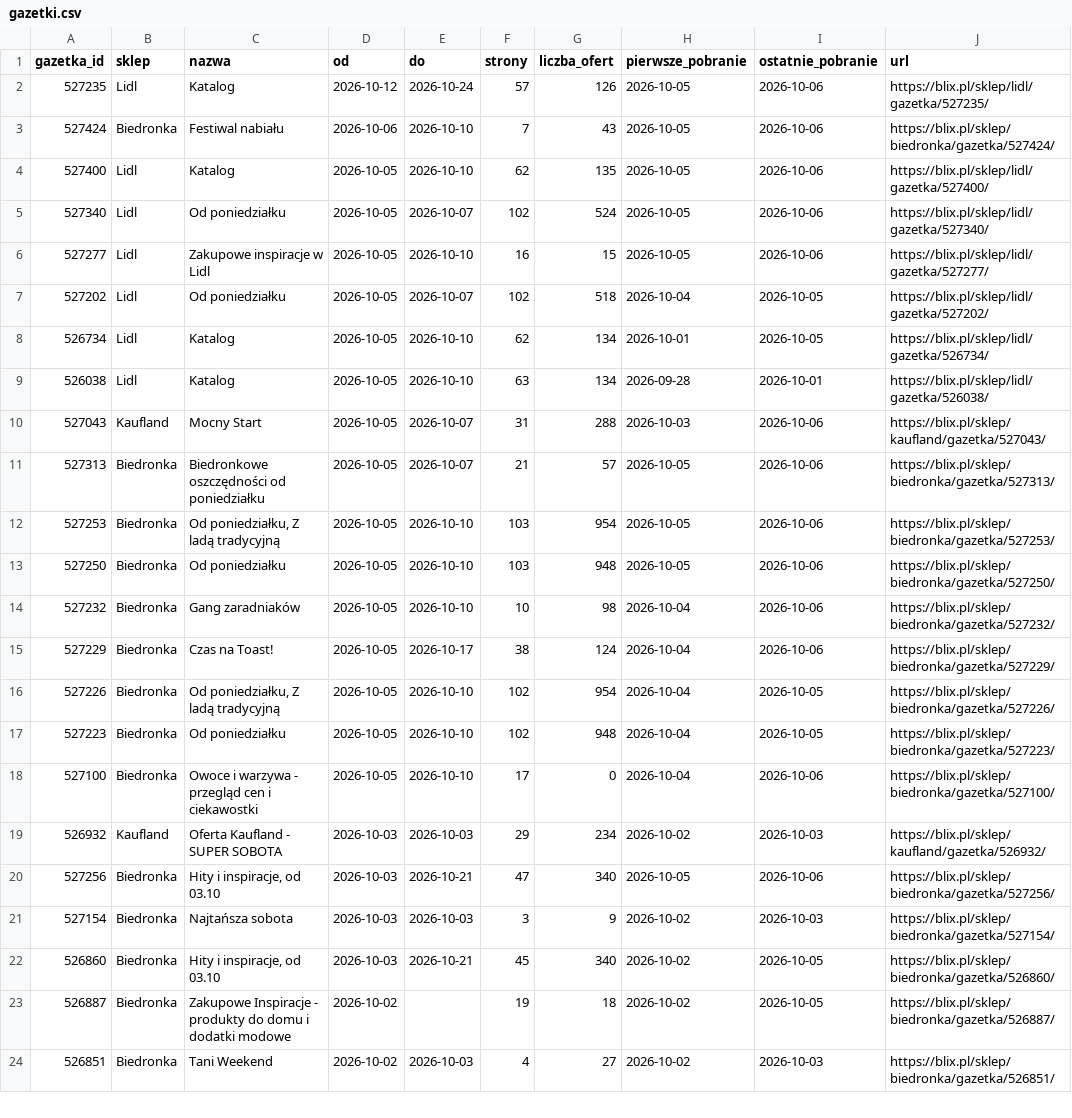
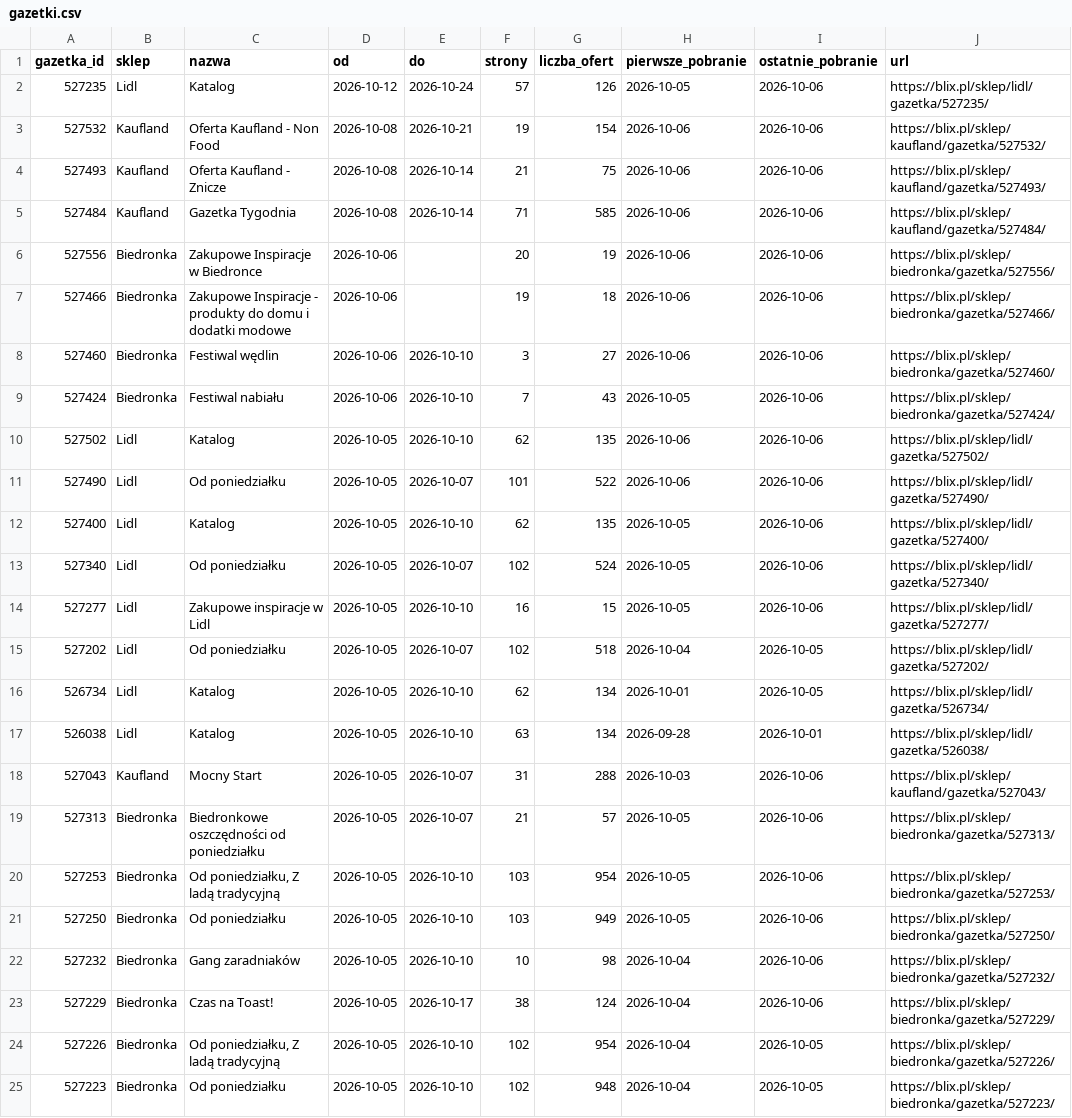
Before and after one commit to LivingMummy/gazetki, a CSV file: data/gazetki.csv, drawn as a sheet; only a part is shown; the shorter side is filled out with more unchanged rows.

```diff
--- a/data/gazetki.csv
+++ b/data/gazetki.csv
@@ -2,3 +2,11 @@ gazetka_id,sklep,nazwa,od,do,strony,liczba_ofert,pierwsze_pobranie,ostatnie_pobr
 527235,Lidl,Katalog,2026-10-12,2026-10-24,57,126,2026-10-05,2026-10-06,https://blix.pl/sklep/lidl/gazetka/527235/
+527532,Kaufland,Oferta Kaufland - Non Food,2026-10-08,2026-10-21,19,154,2026-10-06,2026-10-06,https://blix.pl/sklep/kaufland/gazetka/527532/
+527493,Kaufland,Oferta Kaufland - Znicze,2026-10-08,2026-10-14,21,75,2026-10-06,2026-10-06,https://blix.pl/sklep/kaufland/gazetka/527493/
+527484,Kaufland,Gazetka Tygodnia,2026-10-08,2026-10-14,71,585,2026-10-06,2026-10-06,https://blix.pl/sklep/kaufland/gazetka/527484/
+527556,Biedronka,Zakupowe Inspiracje w Biedronce,2026-10-06,,20,19,2026-10-06,2026-10-06,https://blix.pl/sklep/biedronka/gazetka/527556/
+527466,Biedronka,Zakupowe Inspiracje - produkty do domu i dodatki modowe,2026-10-06,,19,18,2026-10-06,2026-10-06,https://blix.pl/sklep/biedronka/gazetka/527466/
+527460,Biedronka,Festiwal wędlin,2026-10-06,2026-10-10,3,27,2026-10-06,2026-10-06,https://blix.pl/sklep/biedronka/gazetka/527460/
 527424,Biedronka,Festiwal nabiału,2026-10-06,2026-10-10,7,43,2026-10-05,2026-10-06,https://blix.pl/sklep/biedronka/gazetka/527424/
+527502,Lidl,Katalog,2026-10-05,2026-10-10,62,135,2026-10-06,2026-10-06,https://blix.pl/sklep/lidl/gazetka/527502/
+527490,Lidl,Od poniedziałku,2026-10-05,2026-10-07,101,522,2026-10-06,2026-10-06,https://blix.pl/sklep/lidl/gazetka/527490/
 527400,Lidl,Katalog,2026-10-05,2026-10-10,62,135,2026-10-05,2026-10-06,https://blix.pl/sklep/lidl/gazetka/527400/
@@ -12,3 +20,3 @@ gazetka_id,sklep,nazwa,od,do,strony,liczba_ofert,pierwsze_pobranie,ostatnie_pobr
 527253,Biedronka,"Od poniedziałku, Z ladą tradycyjną",2026-10-05,2026-10-10,103,954,2026-10-05,2026-10-06,https://blix.pl/sklep/biedronka/gazetka/527253/
-527250,Biedronka,Od poniedziałku,2026-10-05,2026-10-10,103,948,2026-10-05,2026-10-06,https://blix.pl/sklep/biedronka/gazetka/527250/
+527250,Biedronka,Od poniedziałku,2026-10-05,2026-10-10,103,949,2026-10-05,2026-10-06,https://blix.pl/sklep/biedronka/gazetka/527250/
 527232,Biedronka,Gang zaradniaków,2026-10-05,2026-10-10,10,98,2026-10-04,2026-10-06,https://blix.pl/sklep/biedronka/gazetka/527232/
```
Also changed, not shown: 1 other file.
